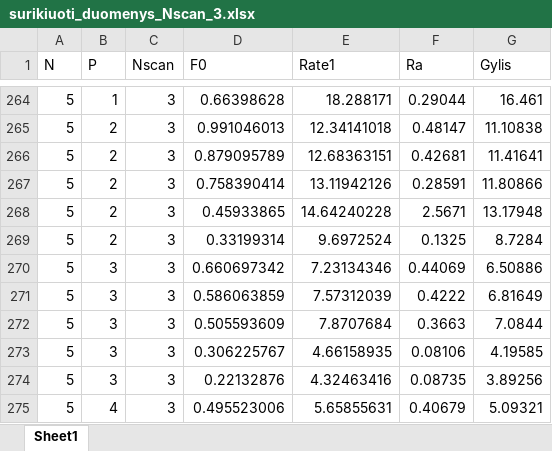
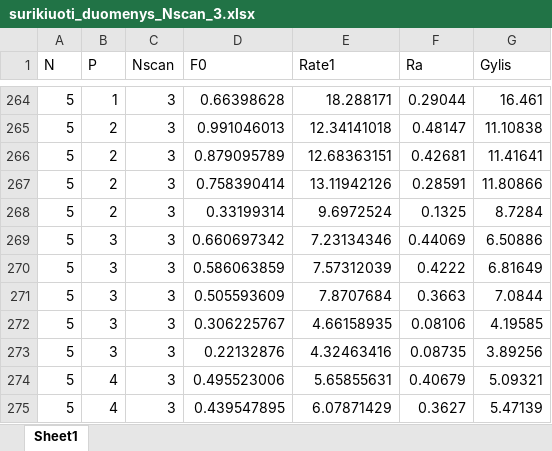
Before and after one commit to ThirdPlant/lazerines-abliacjos-duomenu-ML-algoritmu-testavimas, an Excel workbook: surikiuoti_duomenys_Nscan_3.xlsx, sheet Sheet1, drawn as a sheet; only a part is shown, gaps mark what is left out; the shorter side is filled out with more unchanged rows; values as stored, in another font and other column widths than the file's, no borders; the diff names each change by its address in the sheet, - before the commit and + after, or states it on an @@ line.

```diff
--- a/surikiuoti_duomenys_Nscan_3.xlsx (sheet Sheet1)
+++ b/surikiuoti_duomenys_Nscan_3.xlsx (sheet Sheet1)
-row 268: 5 | 2 | 3 | 0.45933865 | 14.64240228 | 2.5671 | 13.17948
```
Also changed, not shown: surikiuoti_duomenys.xlsx, 2 other files.
